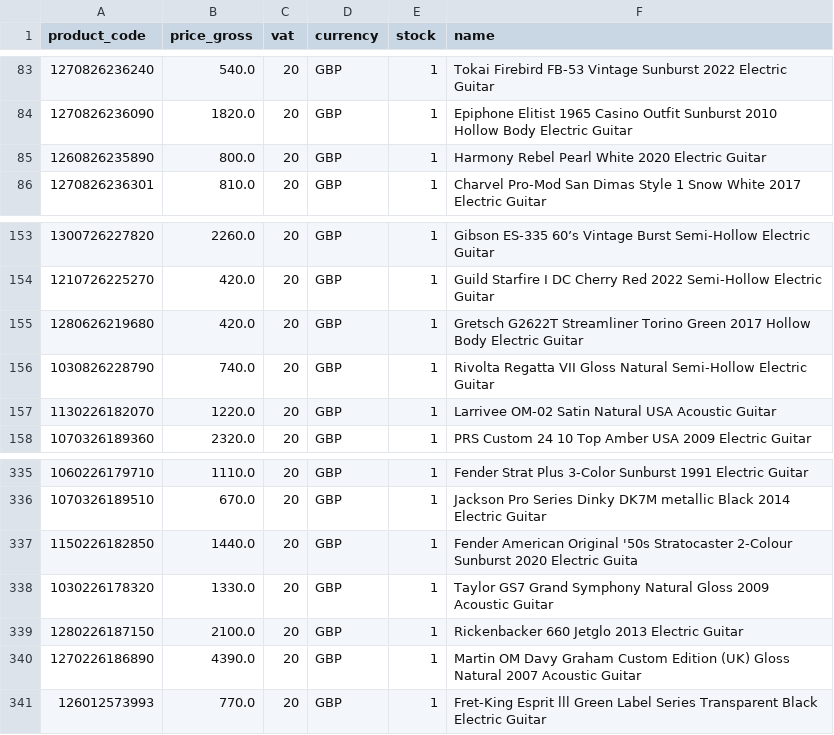
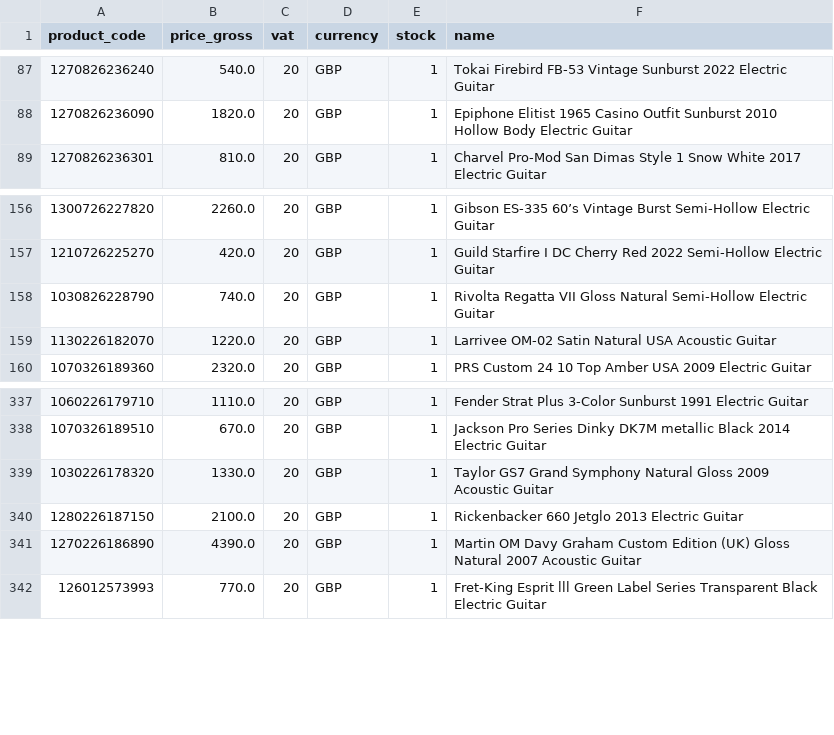
Before and after one commit to brendanrefurbed/supplier-feeds-public, a CSV file: sellusyourguitar_refurbed_import.csv, drawn as a sheet; only a part is shown, gaps mark what is left out; removed rows and columns are numbered as before the commit, all else as after; the diff covers the shown part only; the diff names each change by its address in the sheet, - before the commit and + after, or states it on an @@ line.

```diff
--- a/sellusyourguitar_refurbed_import.csv
+++ b/sellusyourguitar_refurbed_import.csv
-row 85: 1260826235890 | 800.0 | 20 | GBP | 1 | Harmony Rebel Pearl White 2020 Electric Guitar
-row 155: 1280626219680 | 420.0 | 20 | GBP | 1 | Gretsch G2622T Streamliner Torino Green 2017 Hollow Body Electric Guitar
-row 337: 1150226182850 | 1440.0 | 20 | GBP | 1 | Fender American Original '50s Stratocaster 2-Colour Sunburst 2020 Electric Guita
```
Also changed, not shown: 8 added rows and 4 removed rows elsewhere in this file.
